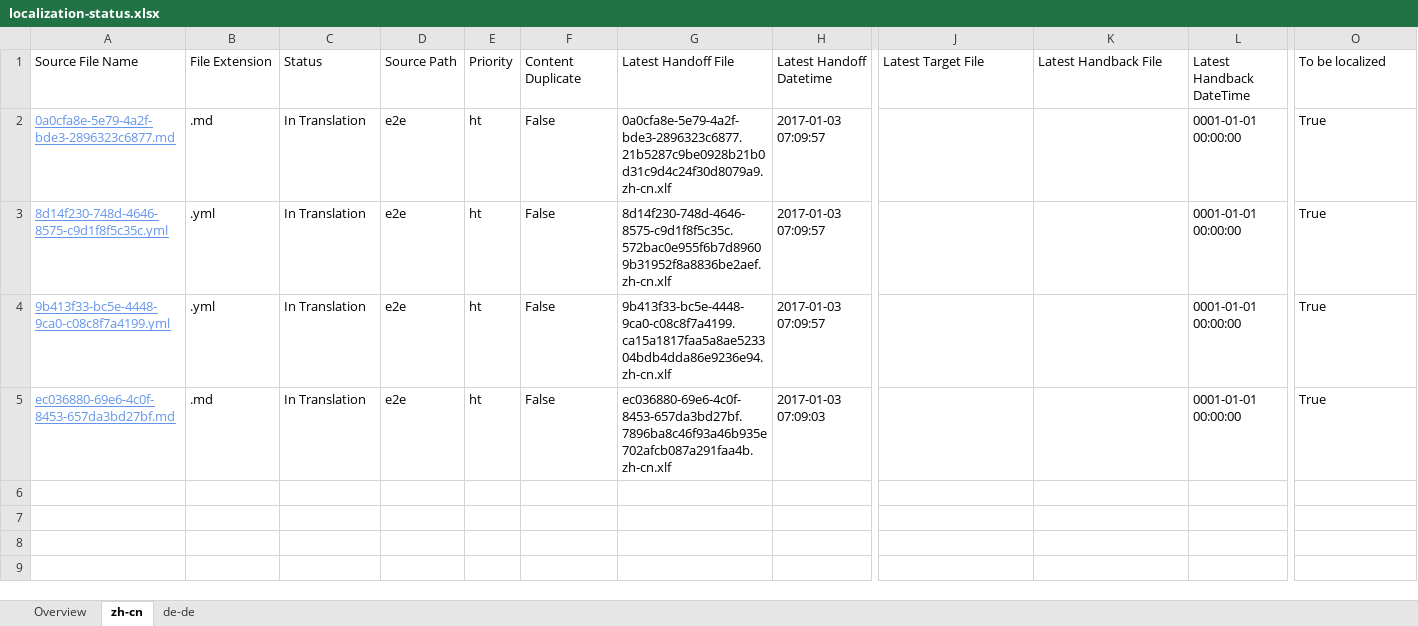
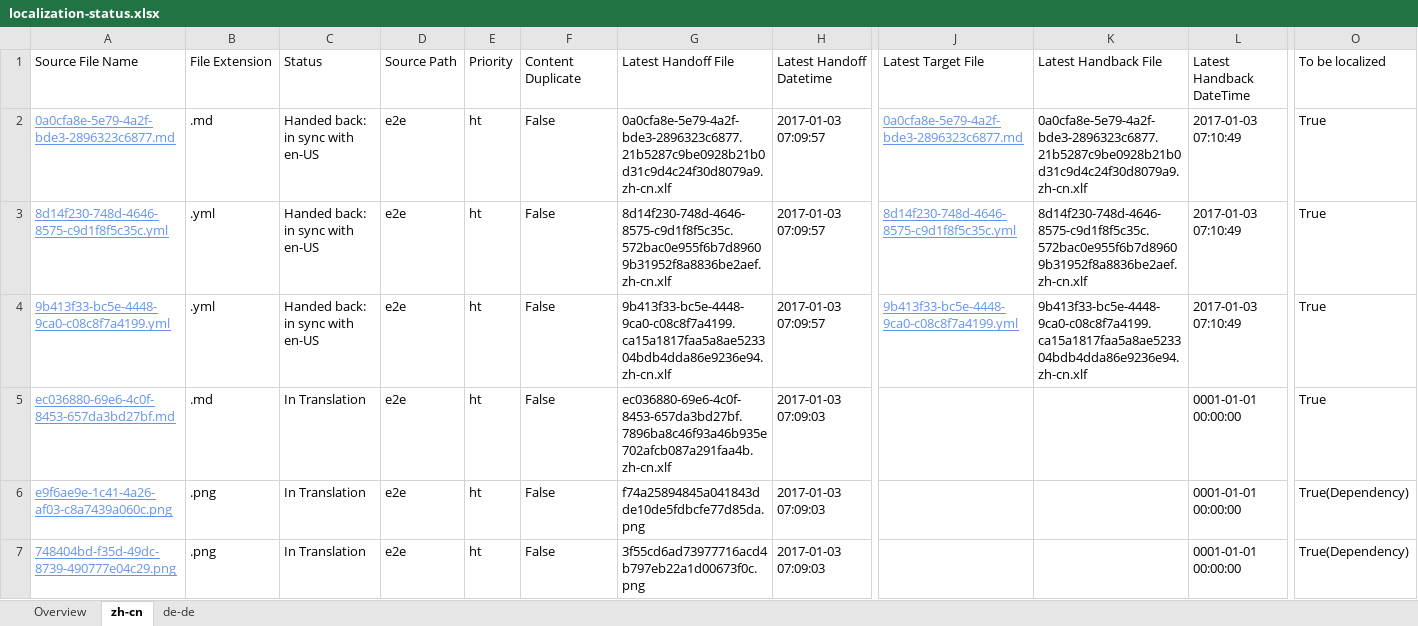
Before and after one commit to OpenLocalizationTestOrg/ol-test1-handback, an Excel workbook: ol-handback/OpenLocalizationTestOrg/ol-test1/ci/localization-status.xlsx, sheet zh-cn, drawn as a sheet; only a part is shown, gaps mark what is left out; values as stored, in another font and other column widths than the file's, no borders; table styles not drawn; rows hold the shown columns only; the diff names each change by its address in the sheet, - before the commit and + after, or states it on an @@ line.

```diff
--- a/ol-handback/OpenLocalizationTestOrg/ol-test1/ci/localization-status.xlsx (sheet zh-cn)
+++ b/ol-handback/OpenLocalizationTestOrg/ol-test1/ci/localization-status.xlsx (sheet zh-cn)
-C2:C4: In Translation
+C2:C4: Handed back: in sync with en-US
-J2: (empty)
+J2: 0a0cfa8e-5e79-4a2f-bde3-2896323c6877.md
-K2: (empty)
+K2: 0a0cfa8e-5e79-4a2f-bde3-2896323c6877.21b5287c9be0928b21b0d31c9d4c24f30d8079a9.zh-cn.xlf
-L2:L4: 0001-01-01 00:00:00
+L2:L4: 2017-01-03 07:10:49
-J3: (empty)
+J3: 8d14f230-748d-4646-8575-c9d1f8f5c35c.yml
-K3: (empty)
+K3: 8d14f230-748d-4646-8575-c9d1f8f5c35c.572bac0e955f6b7d89609b31952f8a8836be2aef.zh-cn.xlf
-J4: (empty)
+J4: 9b413f33-bc5e-4448-9ca0-c08c8f7a4199.yml
-K4: (empty)
+K4: 9b413f33-bc5e-4448-9ca0-c08c8f7a4199.ca15a1817faa5a8ae523304bdb4dda86e9236e94.zh-cn.xlf
+row 6: e9f6ae9e-1c41-4a26-af03-c8a7439a060c.png | .png | In Translation | e2e | ht | False | f74a25894845a041843dde10de5fdbcfe77d85da.png | 2017-01-03 07:09:03 |  |  | 0001-01-01 00:00:00 | True(Dependency)
+row 7: 748404bd-f35d-49dc-8739-490777e04c29.png | .png | In Translation | e2e | ht | False | 3f55cd6ad73977716acd4b797eb22a1d00673f0c.png | 2017-01-03 07:09:03 |  |  | 0001-01-01 00:00:00 | True(Dependency)
```
Also changed, not shown: sheet de-de, sheet Overview, 1 other file.
